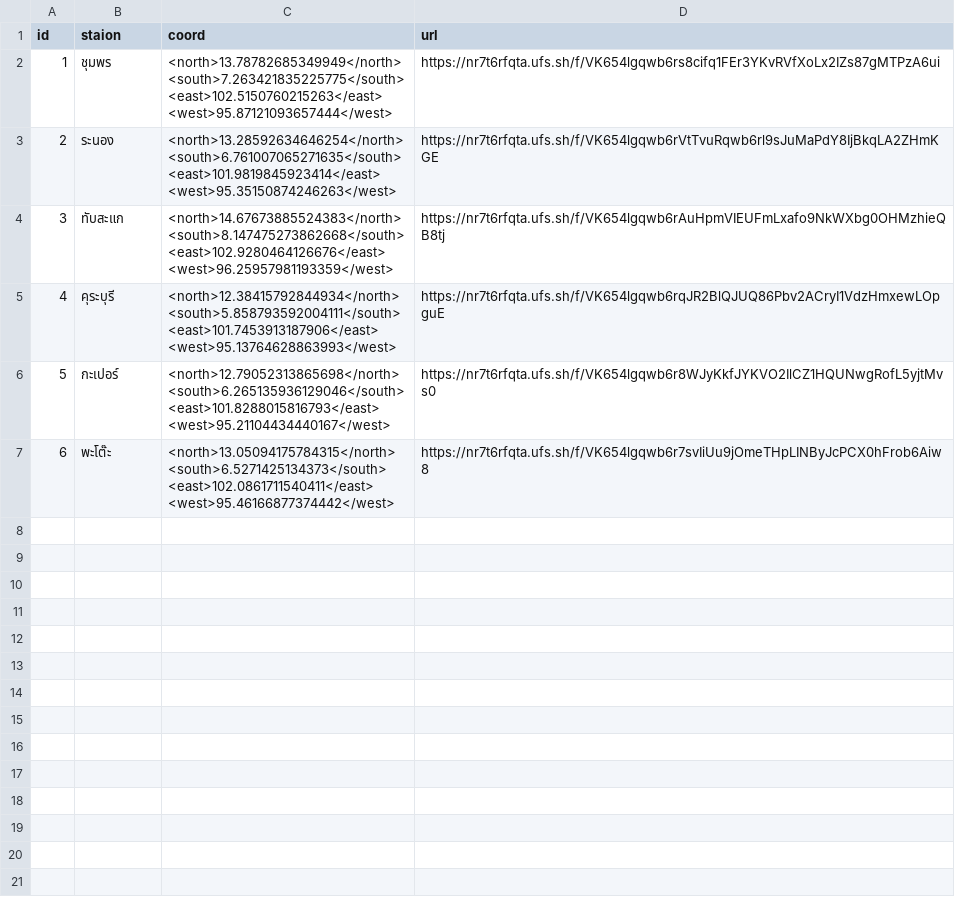
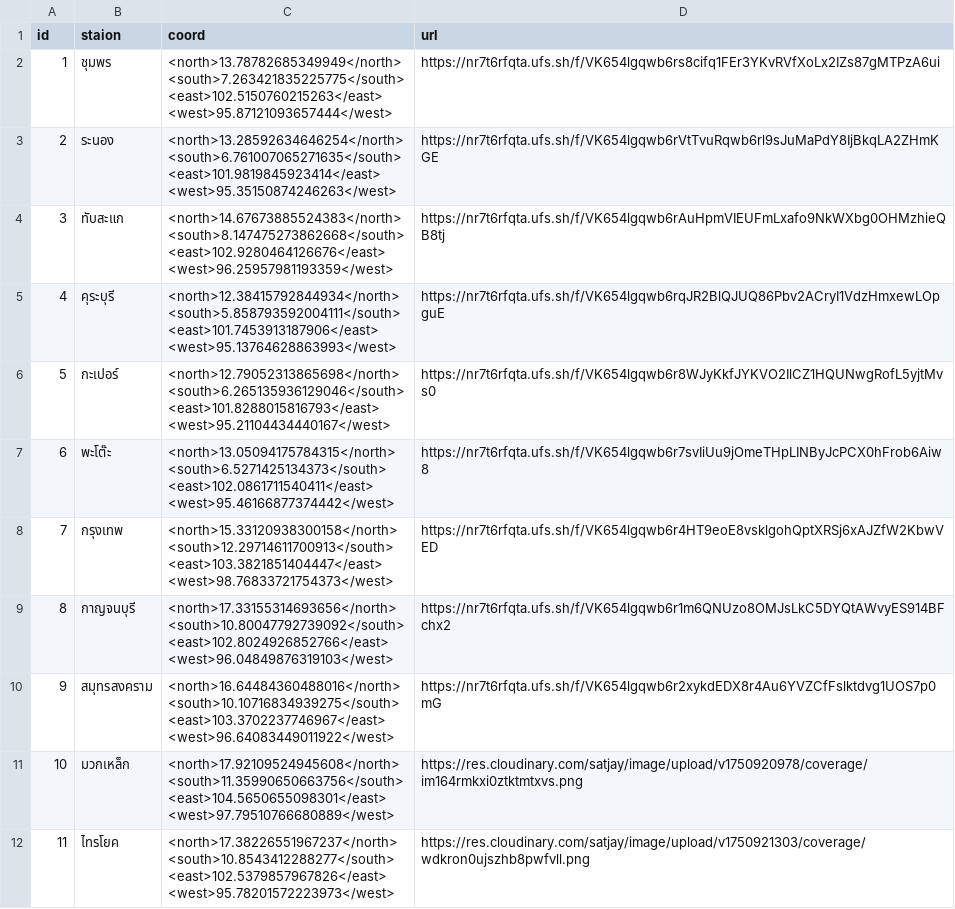
Before and after one commit to Jaylaelike/sky-view-coverage, a CSV file: public/data/station_cord.csv, drawn as a sheet; ↵ is a line break in a cell; the diff names each change by its address in the sheet, - before the commit and + after, or states it on an @@ line.

Commit message:
Add data.

```diff
--- a/public/data/station_cord.csv
+++ b/public/data/station_cord.csv
+row 8: 7 | กรุงเทพ | <north>15.33120938300158</north> ↵ <south>12.29714611700913</south> ↵ <east>103.3821851404447</east> ↵ <west>98.76833721754373</west> | https://nr7t6rfqta.ufs.sh/f/VK654lgqwb6r4HT9eoE8vsklgohQptXRSj6xAJZfW2KbwVED
+row 9: 8 | กาญจนบุรี | <north>17.33155314693656</north> ↵ <south>10.80047792739092</south> ↵ <east>102.8024926852766</east> ↵ <west>96.04849876319103</west> | https://nr7t6rfqta.ufs.sh/f/VK654lgqwb6r1m6QNUzo8OMJsLkC5DYQtAWvyES914BFchx2
+row 10: 9 | สมุทรสงคราม | <north>16.64484360488016</north> ↵ <south>10.10716834939275</south> ↵ <east>103.3702237746967</east> ↵ <west>96.64083449011922</west> | https://nr7t6rfqta.ufs.sh/f/VK654lgqwb6r2xykdEDX8r4Au6YVZCfFslktdvg1UOS7p0mG
+row 11: 10 | มวกเหล็ก | <north>17.92109524945608</north> ↵ <south>11.35990650663756</south> ↵ <east>104.5650655098301</east> ↵ <west>97.79510766680889</west> | https://res.cloudinary.com/satjay/image/upload/v1750920978/coverage/im164rmkxi0ztktmtxvs.png
+row 12: 11 | ไทรโยค | <north>17.38226551967237</north> ↵ <south>10.8543412288277</south> ↵ <east>102.5379857967826</east> ↵ <west>95.78201572223973</west> | https://res.cloudinary.com/satjay/image/upload/v1750921303/coverage/wdkron0ujszhb8pwfvll.png
```
